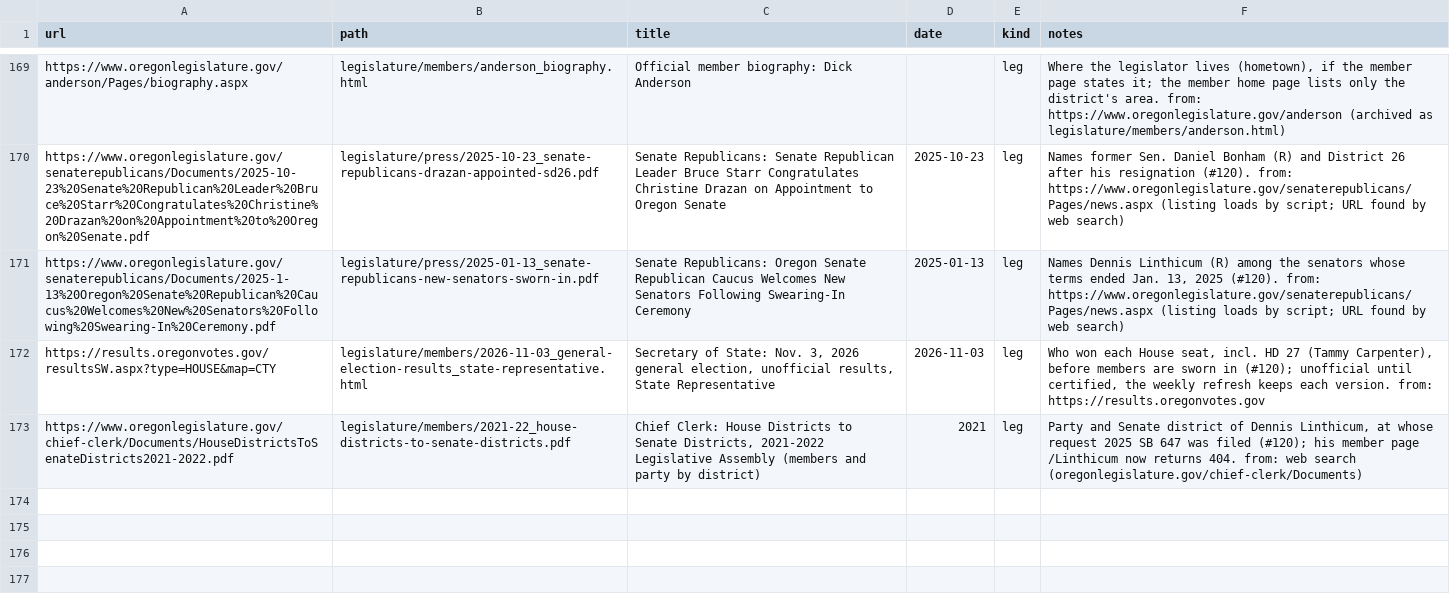
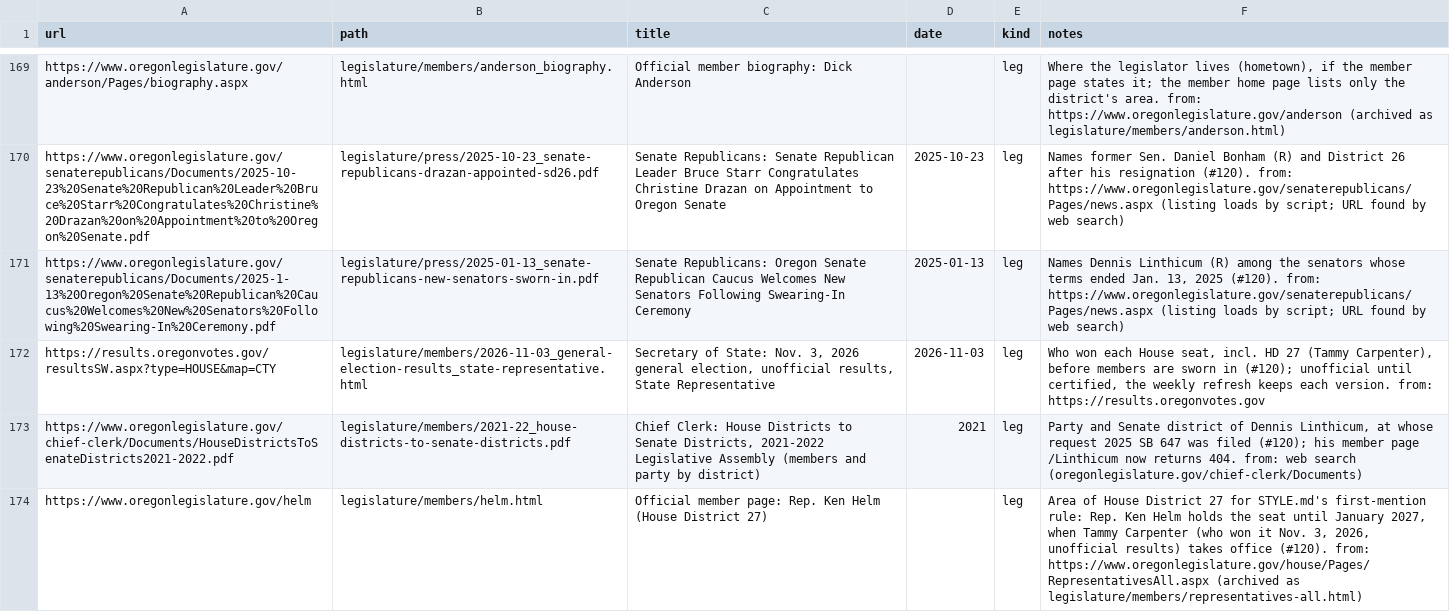
Before and after one commit to pietvanzoen/fund-oregon-schools, a CSV file: sources/_queue.csv, drawn as a sheet; only a part is shown, gaps mark what is left out.

```diff
--- a/sources/_queue.csv
+++ b/sources/_queue.csv
@@ -173 +173,2 @@ https://results.oregonvotes.gov/resultsSW.aspx?type=HOUSE&map=CTY,legislature/me
 https://www.oregonlegislature.gov/chief-clerk/Documents/HouseDistrictsToSenateDistricts2021-2022.pdf,legislature/members/2021-22_house-districts-to-senate-districts.pdf,"Chief Clerk: House Districts to Senate Districts, 2021-2022 Legislative Assembly (members and party by district)",2021,leg,"Party and Senate district of Dennis Linthicum, at whose request 2025 SB 647 was filed (#120); his member page /Linthicum now returns 404. from: web search (oregonlegislature.gov/chief-clerk/Documents)"
+https://www.oregonlegislature.gov/helm,legislature/members/helm.html,Official member page: Rep. Ken Helm (House District 27),,leg,"Area of House District 27 for STYLE.md's first-mention rule: Rep. Ken Helm holds the seat until January 2027, when Tammy Carpenter (who won it Nov. 3, 2026, unofficial results) takes office (#120). from: https://www.oregonlegislature.gov/house/Pages/RepresentativesAll.aspx (archived as legislature/members/representatives-all.html)"
```
